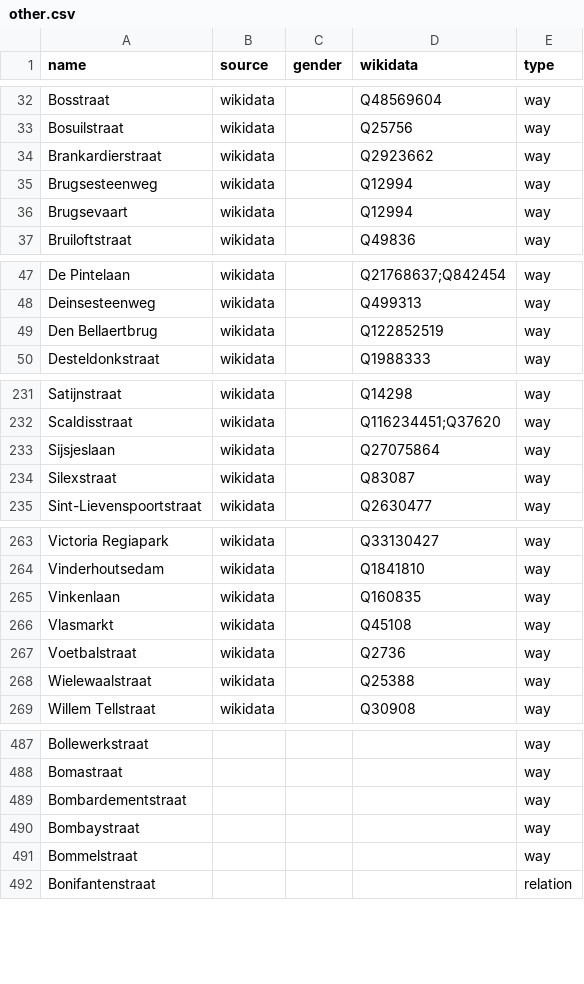
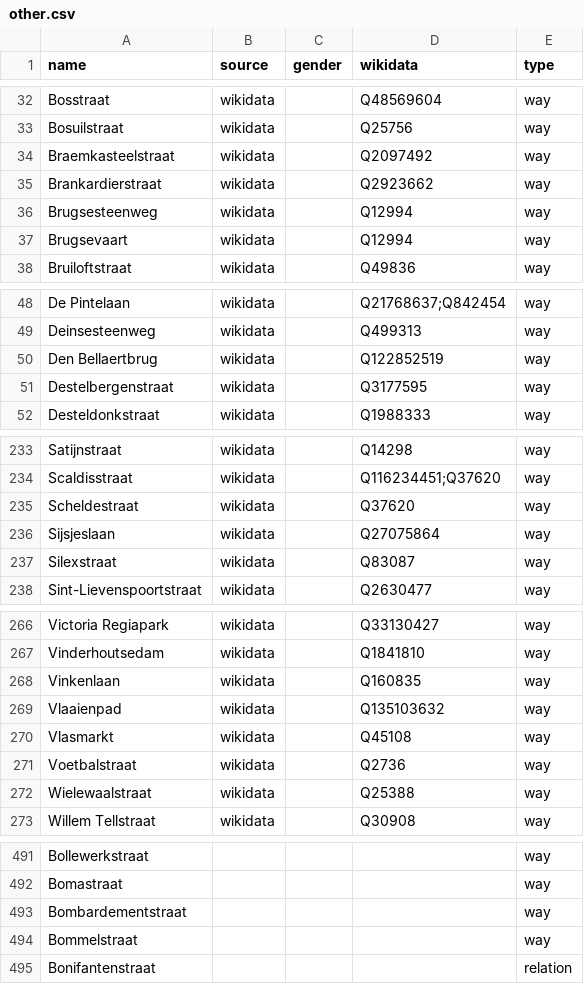
Before and after one commit to EqualStreetNames/equalstreetnames-gent, a CSV file: data/other.csv, drawn as a sheet; only a part is shown, gaps mark what is left out; removed rows and columns are numbered as before the commit, all else as after; the diff covers the shown part only; the diff names each change by its address in the sheet, - before the commit and + after, or states it on an @@ line.

```diff
--- a/data/other.csv
+++ b/data/other.csv
+row 34: Braemkasteelstraat | wikidata |  | Q2097492 | way
+row 51: Destelbergenstraat | wikidata |  | Q3177595 | way
+row 235: Scheldestraat | wikidata |  | Q37620 | way
+row 269: Vlaaienpad | wikidata |  | Q135103632 | way
-row 490: Bombaystraat |  |  |  | way
```
Also changed, not shown: 1 added row, 6 removed rows and 1 edited cell elsewhere in this file, data/gender.csv, 3 other files.
